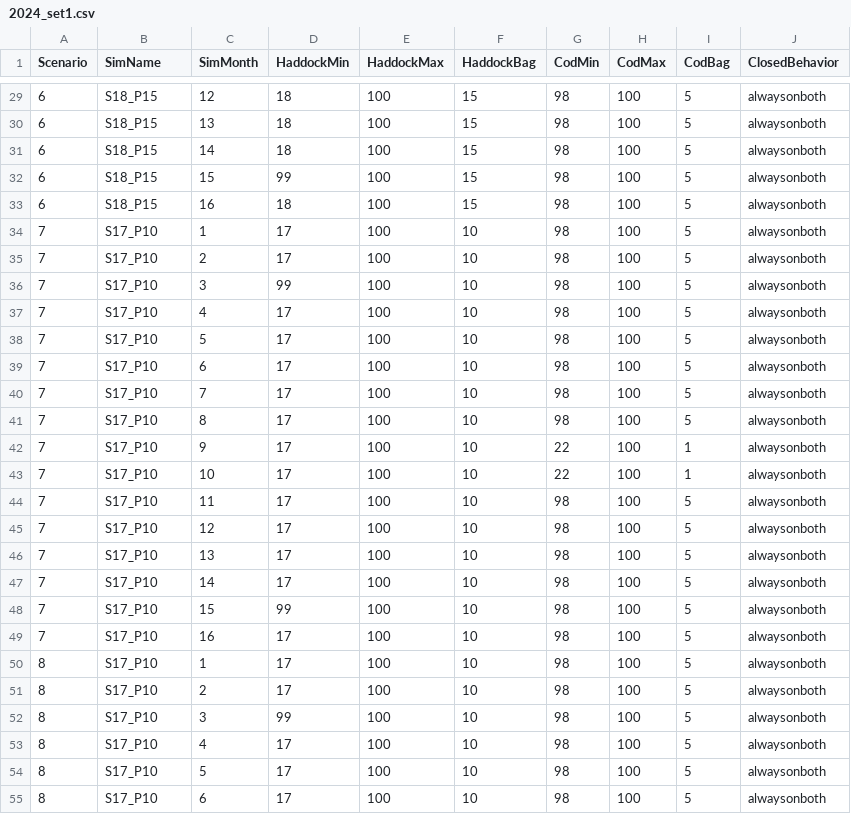
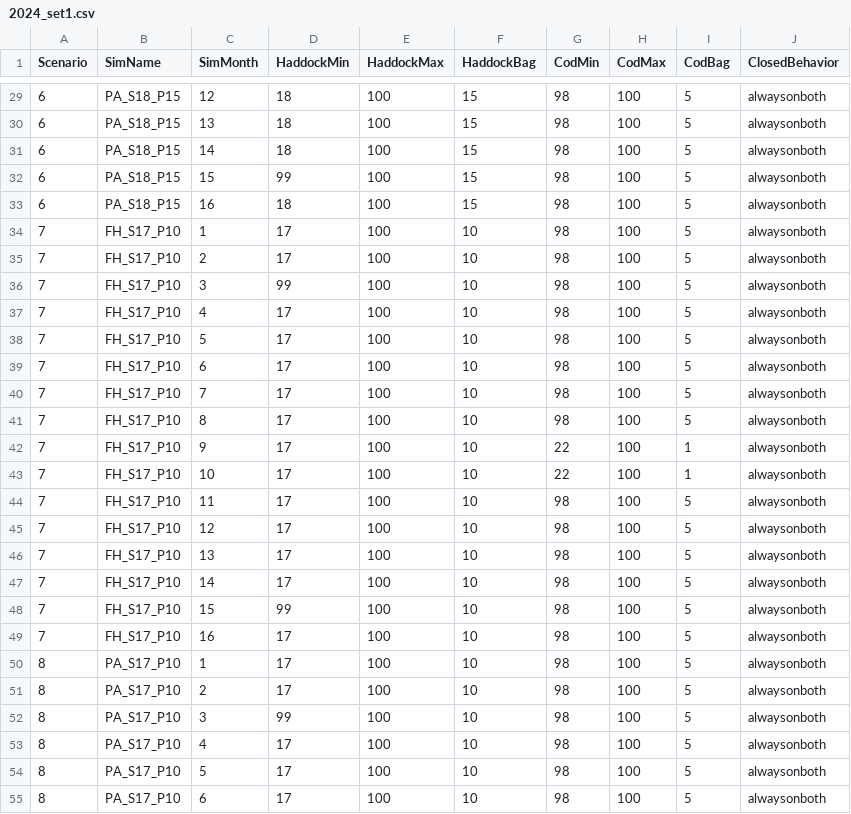
Before and after one commit to mle2718/Lee-BLAST, a CSV file: cod_haddock_fy2024/code/sim/regulations/2024_set1.csv, drawn as a sheet; only a part is shown, gaps mark what is left out; the diff covers the shown part only.

Commit message:
fix SimName prefixes

```diff
--- a/cod_haddock_fy2024/code/sim/regulations/2024_set1.csv
+++ b/cod_haddock_fy2024/code/sim/regulations/2024_set1.csv
@@ -29,27 +29,27 @@ Scenario,SimName,SimMonth,HaddockMin,HaddockMax,HaddockBag,CodMin,CodMax,CodBag,
-6,S18_P15,12,18,100,15,98,100,5,alwaysonboth
-6,S18_P15,13,18,100,15,98,100,5,alwaysonboth
-6,S18_P15,14,18,100,15,98,100,5,alwaysonboth
-6,S18_P15,15,99,100,15,98,100,5,alwaysonboth
-6,S18_P15,16,18,100,15,98,100,5,alwaysonboth
-7,S17_P10,1,17,100,10,98,100,5,alwaysonboth
-7,S17_P10,2,17,100,10,98,100,5,alwaysonboth
-7,S17_P10,3,99,100,10,98,100,5,alwaysonboth
-7,S17_P10,4,17,100,10,98,100,5,alwaysonboth
-7,S17_P10,5,17,100,10,98,100,5,alwaysonboth
-7,S17_P10,6,17,100,10,98,100,5,alwaysonboth
-7,S17_P10,7,17,100,10,98,100,5,alwaysonboth
-7,S17_P10,8,17,100,10,98,100,5,alwaysonboth
-7,S17_P10,9,17,100,10,22,100,1,alwaysonboth
-7,S17_P10,10,17,100,10,22,100,1,alwaysonboth
-7,S17_P10,11,17,100,10,98,100,5,alwaysonboth
-7,S17_P10,12,17,100,10,98,100,5,alwaysonboth
-7,S17_P10,13,17,100,10,98,100,5,alwaysonboth
-7,S17_P10,14,17,100,10,98,100,5,alwaysonboth
-7,S17_P10,15,99,100,10,98,100,5,alwaysonboth
-7,S17_P10,16,17,100,10,98,100,5,alwaysonboth
-8,S17_P10,1,17,100,10,98,100,5,alwaysonboth
-8,S17_P10,2,17,100,10,98,100,5,alwaysonboth
-8,S17_P10,3,99,100,10,98,100,5,alwaysonboth
-8,S17_P10,4,17,100,10,98,100,5,alwaysonboth
-8,S17_P10,5,17,100,10,98,100,5,alwaysonboth
-8,S17_P10,6,17,100,10,98,100,5,alwaysonboth
+6,PA_S18_P15,12,18,100,15,98,100,5,alwaysonboth
+6,PA_S18_P15,13,18,100,15,98,100,5,alwaysonboth
+6,PA_S18_P15,14,18,100,15,98,100,5,alwaysonboth
+6,PA_S18_P15,15,99,100,15,98,100,5,alwaysonboth
+6,PA_S18_P15,16,18,100,15,98,100,5,alwaysonboth
+7,FH_S17_P10,1,17,100,10,98,100,5,alwaysonboth
+7,FH_S17_P10,2,17,100,10,98,100,5,alwaysonboth
+7,FH_S17_P10,3,99,100,10,98,100,5,alwaysonboth
+7,FH_S17_P10,4,17,100,10,98,100,5,alwaysonboth
+7,FH_S17_P10,5,17,100,10,98,100,5,alwaysonboth
+7,FH_S17_P10,6,17,100,10,98,100,5,alwaysonboth
+7,FH_S17_P10,7,17,100,10,98,100,5,alwaysonboth
+7,FH_S17_P10,8,17,100,10,98,100,5,alwaysonboth
+7,FH_S17_P10,9,17,100,10,22,100,1,alwaysonboth
+7,FH_S17_P10,10,17,100,10,22,100,1,alwaysonboth
+7,FH_S17_P10,11,17,100,10,98,100,5,alwaysonboth
+7,FH_S17_P10,12,17,100,10,98,100,5,alwaysonboth
+7,FH_S17_P10,13,17,100,10,98,100,5,alwaysonboth
+7,FH_S17_P10,14,17,100,10,98,100,5,alwaysonboth
+7,FH_S17_P10,15,99,100,10,98,100,5,alwaysonboth
+7,FH_S17_P10,16,17,100,10,98,100,5,alwaysonboth
+8,PA_S17_P10,1,17,100,10,98,100,5,alwaysonboth
+8,PA_S17_P10,2,17,100,10,98,100,5,alwaysonboth
+8,PA_S17_P10,3,99,100,10,98,100,5,alwaysonboth
+8,PA_S17_P10,4,17,100,10,98,100,5,alwaysonboth
+8,PA_S17_P10,5,17,100,10,98,100,5,alwaysonboth
+8,PA_S17_P10,6,17,100,10,98,100,5,alwaysonboth
```
Also changed, not shown: 37 edited cells elsewhere in this file.
